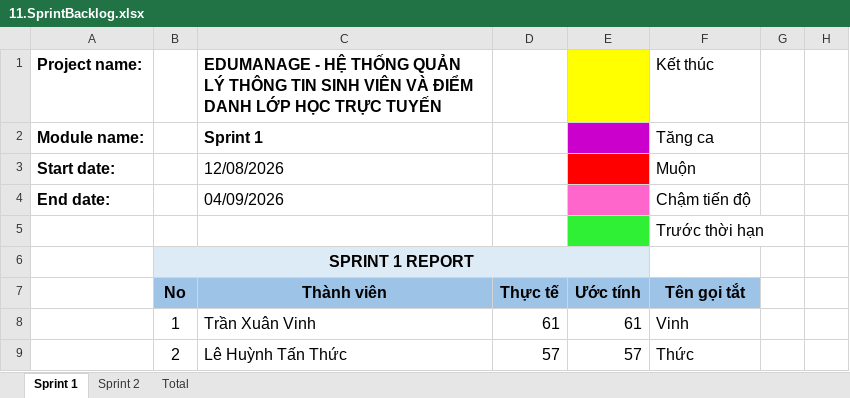
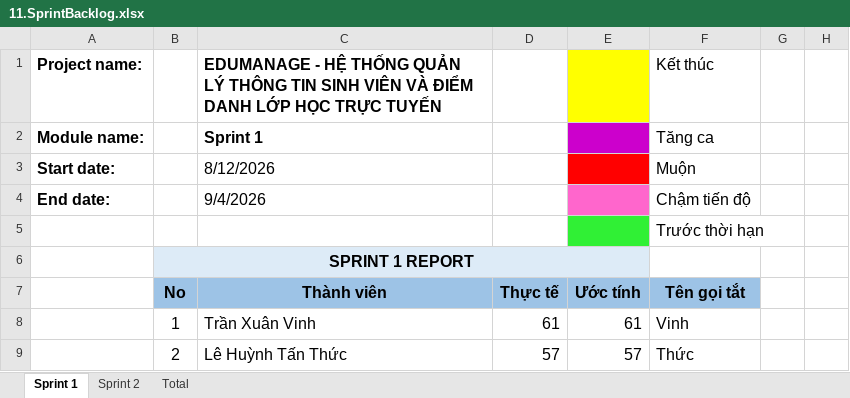
Before and after one commit to Tr0ond/2026_2027_445_AA_NHOM_02, an Excel workbook: BaoCao_Final/11.SprintBacklog.xlsx, sheet Sprint 1, drawn as a sheet; only a part is shown; values as stored, in another font and other column widths than the file's, no borders; charts and pictures not drawn; the diff names each change by its address in the sheet, - before the commit and + after, or states it on an @@ line.

```diff
--- a/BaoCao_Final/11.SprintBacklog.xlsx (sheet Sprint 1)
+++ b/BaoCao_Final/11.SprintBacklog.xlsx (sheet Sprint 1)
-C3: 12/08/2026
+C3: 8/12/2026
-C4: 04/09/2026
+C4: 9/4/2026
```
Also changed, not shown: sheet Sprint 2, charts or pictures, BaoCao_Final/10.TestReport.xlsx, 13 other files.
